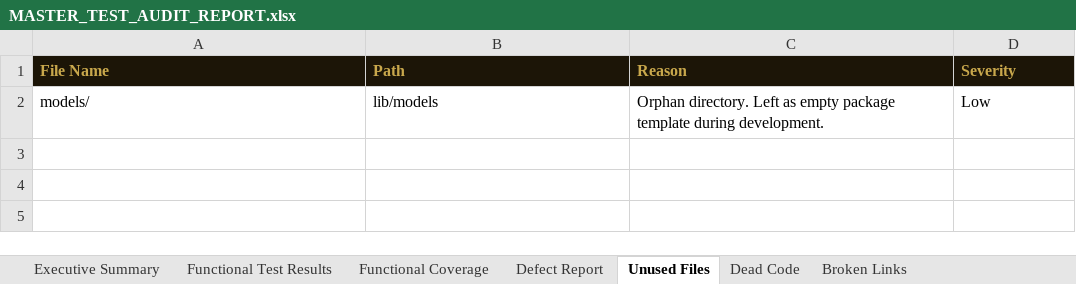
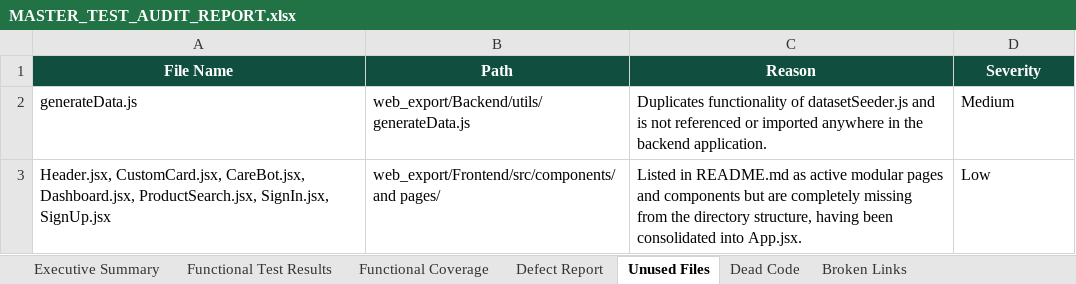
Before and after one commit to Mathimozhi26/Careshare, an Excel workbook: MASTER_TEST_AUDIT_REPORT.xlsx, sheet Unused Files, drawn as a sheet; values as stored, in another font and other column widths than the file's, no borders; removed rows and columns are numbered as before the commit, all else as after; the diff names each change by its address in the sheet, - before the commit and + after, or states it on an @@ line.

```diff
--- a/MASTER_TEST_AUDIT_REPORT.xlsx (sheet Unused Files)
+++ b/MASTER_TEST_AUDIT_REPORT.xlsx (sheet Unused Files)
@@ A1:D1 fill: #1C1507 → #104F3F, text colour: #C9A84C → #FFFFFF, alignment: left → center @@
-row 2: models/ | lib/models | Orphan directory. Left as empty package template during development. | Low
+row 2: generateData.js | web_export/Backend/utils/generateData.js | Duplicates functionality of datasetSeeder.js and is not referenced or imported anywhere in the backend application. | Medium
+row 3: Header.jsx, CustomCard.jsx, CareBot.jsx, Dashboard.jsx, ProductSearch.jsx, SignIn.jsx, SignUp.jsx | web_export/Frontend/src/components/ and pages/ | Listed in README.md as active modular pages and components but are completely missing from the directory structure, having been consolidated into App.jsx. | Low
```
Also changed, not shown: sheet Functional Test Results, sheet Functional Coverage, sheet API Validation Results, sheet Defect Report, sheet Executive Summary, sheet Code Health Summary, 8 more sheets, 1 other file.
